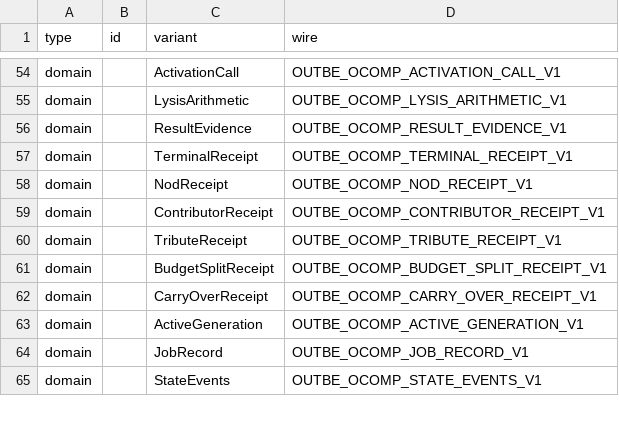
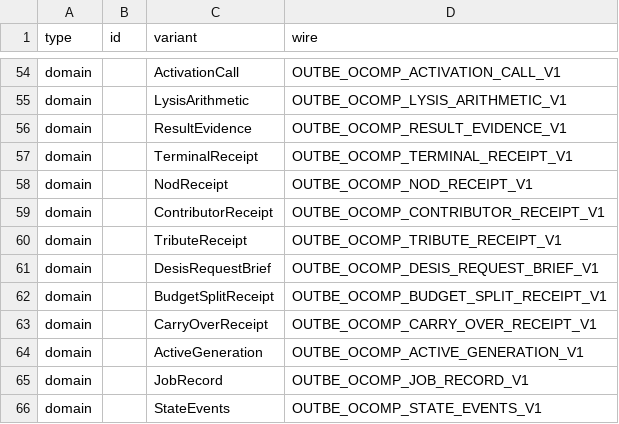
Before and after one commit to outbe/outbe-chain, a TSV file: crates/system/ocomp-protocol/registry/ocomp-v1.tsv, drawn as a sheet; only a part is shown, gaps mark what is left out; the diff names each change by its address in the sheet, - before the commit and + after, or states it on an @@ line.

```diff
--- a/crates/system/ocomp-protocol/registry/ocomp-v1.tsv
+++ b/crates/system/ocomp-protocol/registry/ocomp-v1.tsv
+row 61: domain |  | DesisRequestBrief | OUTBE_OCOMP_DESIS_REQUEST_BRIEF_V1
```
Also changed, not shown: crates/system/ocomp-protocol/registry/preimages-v1.tsv, 28 other files.
